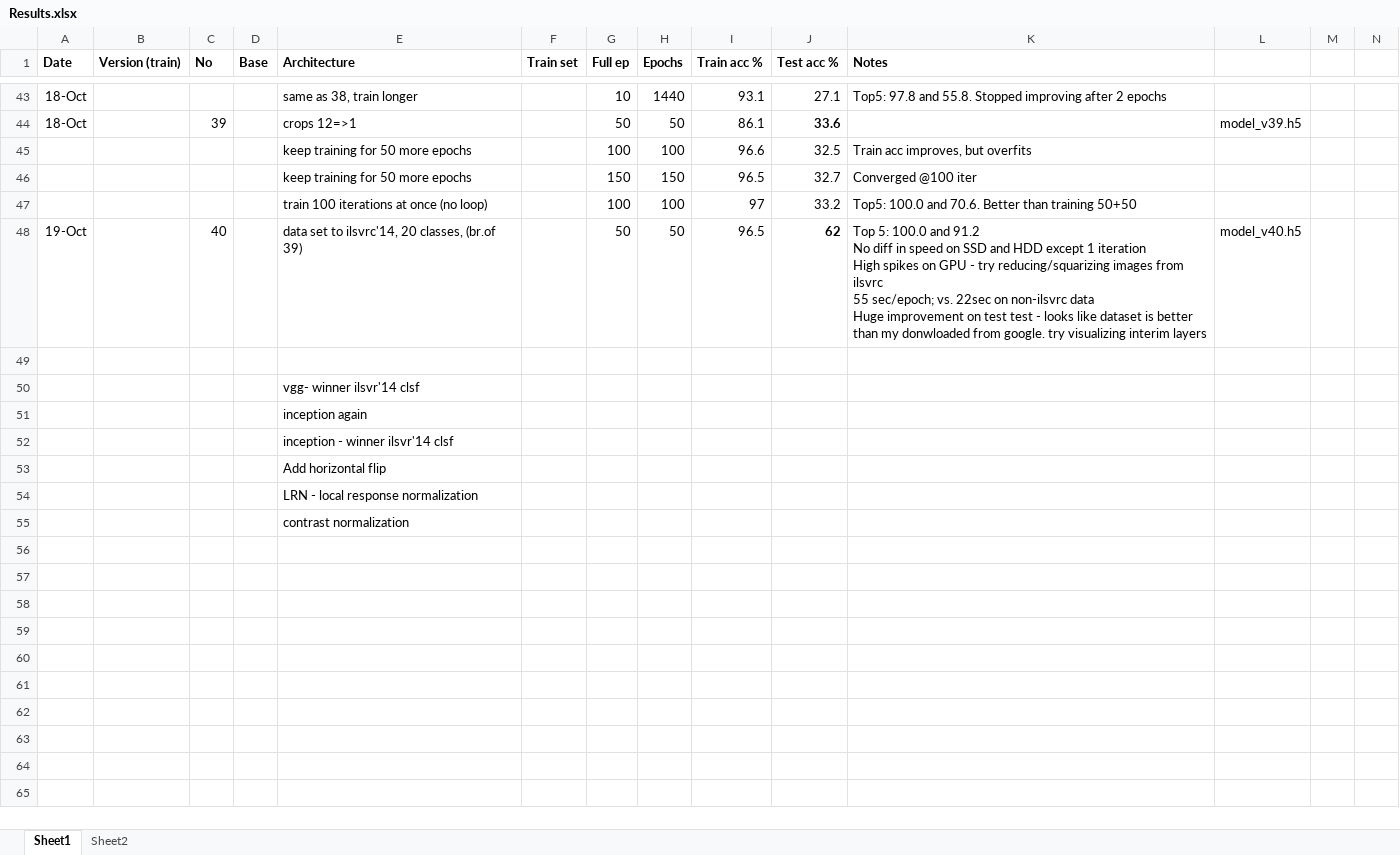
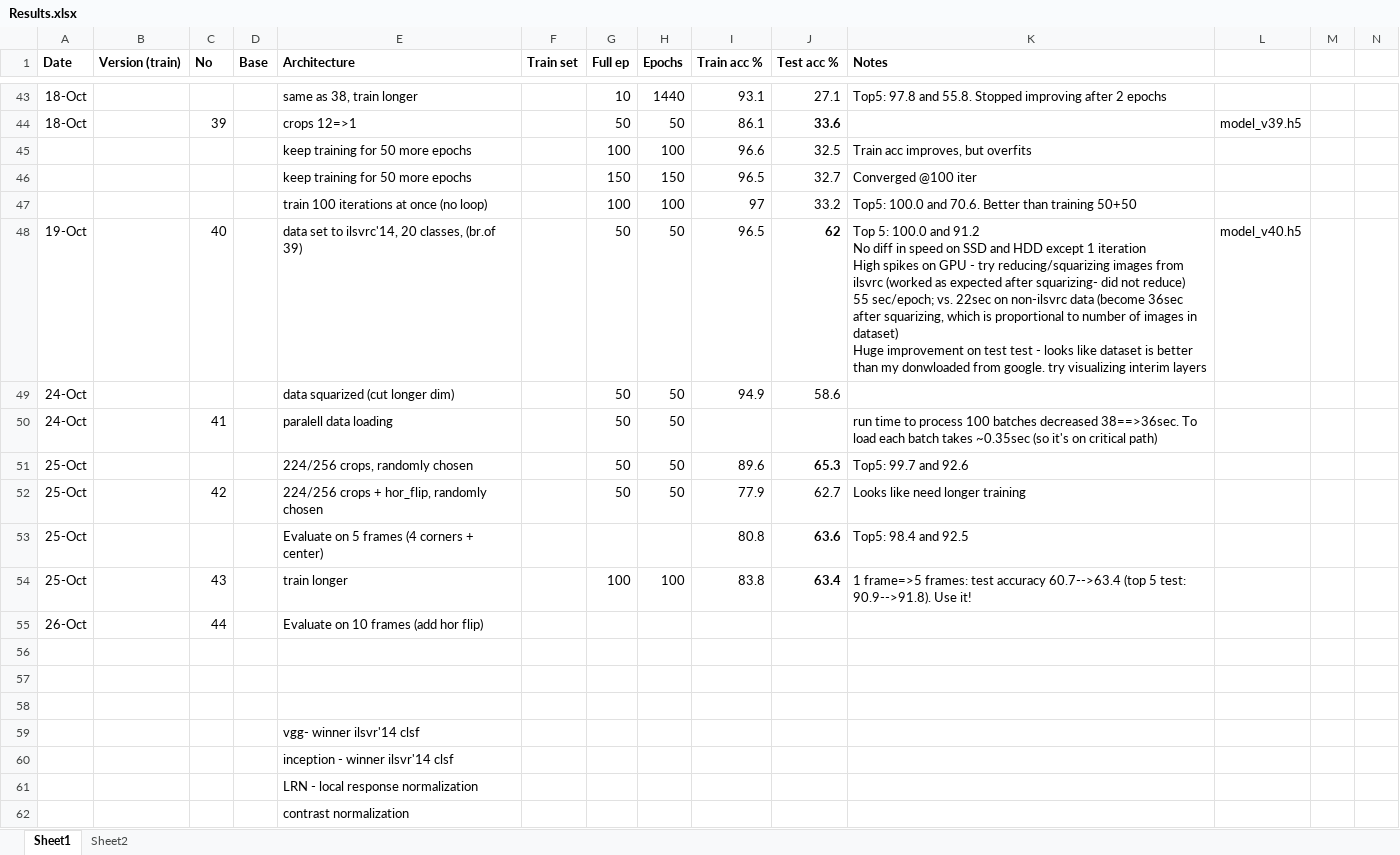
Before and after one commit to bernardas78/KerasImagenetFruits, an Excel workbook: Results.xlsx, sheet Sheet1, drawn as a sheet; only a part is shown, gaps mark what is left out; values as stored, in another font and other column widths than the file's, no borders; removed rows and columns are numbered as before the commit, all else as after; ↵ is a line break in a cell; the diff names each change by its address in the sheet, - before the commit and + after, or states it on an @@ line.

Commit message:
random crops + hor flip for training 4 corners + center for testing

```diff
--- a/Results.xlsx (sheet Sheet1)
+++ b/Results.xlsx (sheet Sheet1)
-K48 (Notes): …from ilsvrc ↵ 55 sec/epoch; vs. 22sec on non-ilsvrc data ↵ Huge improvement…
+K48 (Notes): …from ilsvrc (worked as expected after squarizing- did not reduce) ↵ 55 sec/epoch; vs. 22sec on non-ilsvrc data (become 36sec after squarizing, which is proportional to number of images in dataset) ↵ Huge improvement…
+row 49: 24-Oct |  |  |  | data squarized (cut longer dim) |  | 50 | 50 | 94.9 | 58.6
+row 50: 24-Oct |  | 41 |  | paralell data loading |  | 50 | 50 |  |  | run time to process 100 batches decreased 38==>36sec. To load each batch takes ~0.35sec (so it's on critical path)
+row 51: 25-Oct |  |  |  | 224/256 crops, randomly chosen |  | 50 | 50 | 89.6 | 65.3 | Top5: 99.7 and 92.6
+row 52: 25-Oct |  | 42 |  | 224/256 crops + hor_flip, randomly chosen |  | 50 | 50 | 77.9 | 62.7 | Looks like need longer training
+row 53: 25-Oct |  |  |  | Evaluate on 5 frames (4 corners + center) |  |  |  | 80.8 | 63.6 | Top5: 98.4 and 92.5
+row 54: 25-Oct |  | 43 |  | train longer |  | 100 | 100 | 83.8 | 63.4 | 1 frame=>5 frames: test accuracy 60.7-->63.4 (top 5 test: 90.9-->91.8). Use it!
+row 55: 26-Oct |  | 44 |  | Evaluate on 10 frames (add hor flip)
+row 56: (empty)
+row 57: (empty)
-row 51:  |  |  |  | inception again
-row 53:  |  |  |  | Add horizontal flip
```
Also changed, not shown: 11 other files.
